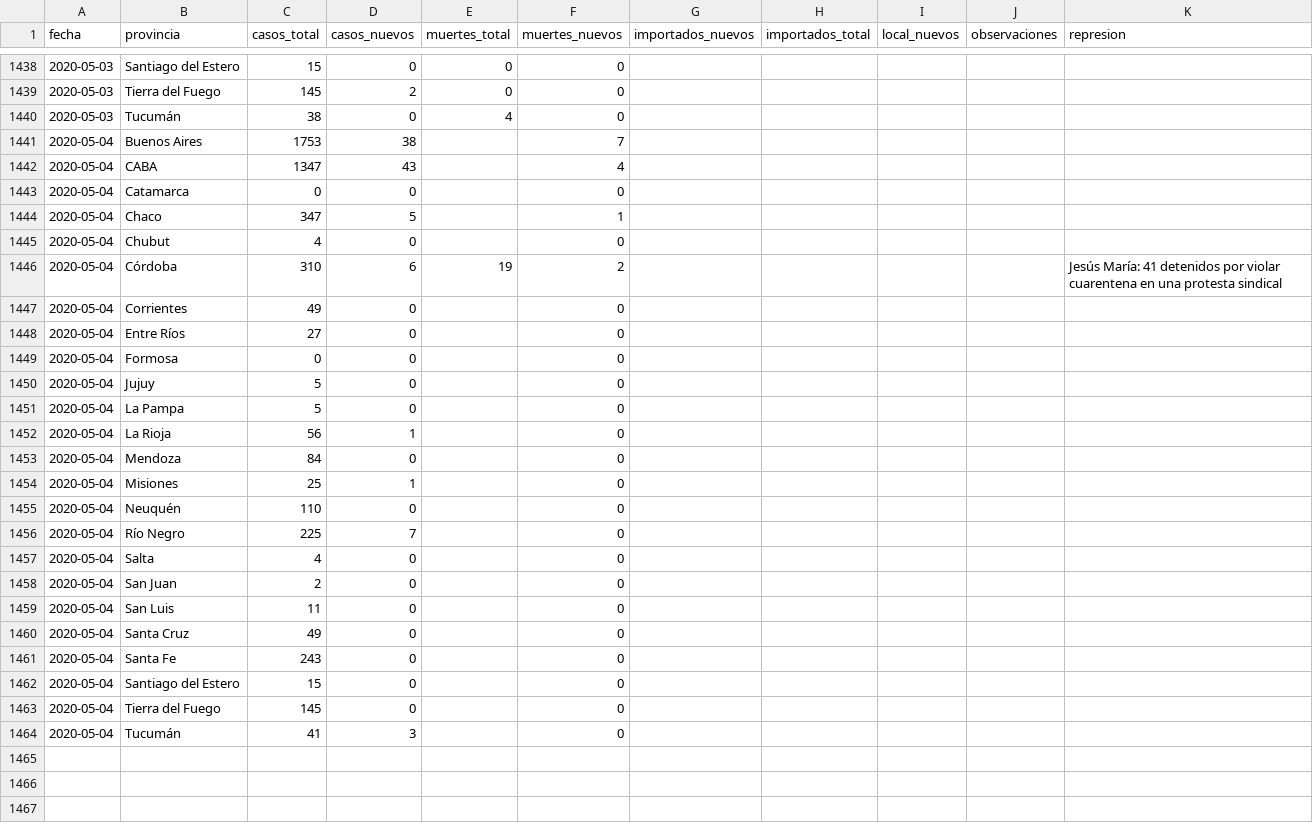
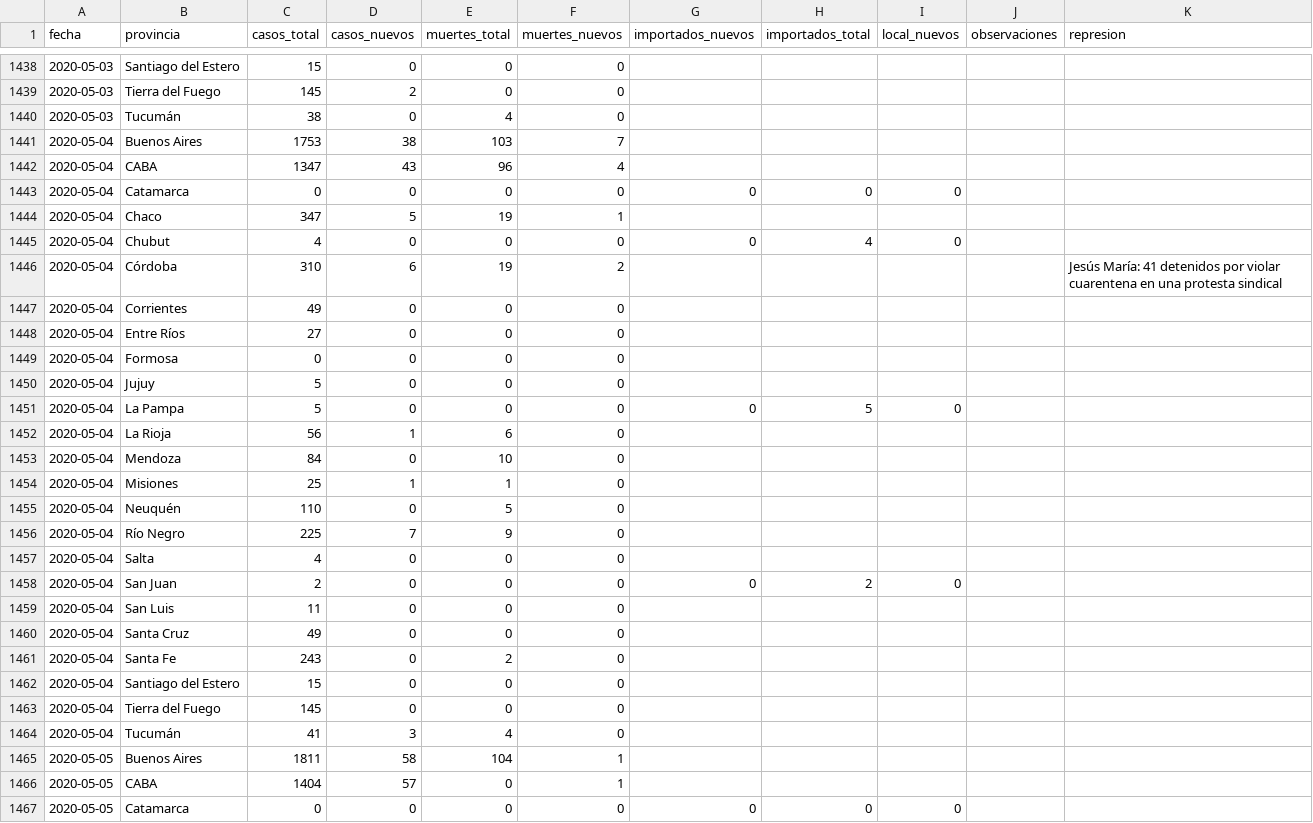
Before and after one commit to lucia15/Database-Covid19-Argentina, a CSV file: Argentina-covid19-por-provincia.csv, drawn as a sheet; only a part is shown, gaps mark what is left out; the diff covers the shown part only.

```diff
--- a/Argentina-covid19-por-provincia.csv
+++ b/Argentina-covid19-por-provincia.csv
@@ -1440,25 +1440,28 @@ fecha,provincia,casos_total,casos_nuevos,muertes_total,muertes_nuevos,importados
 2020-05-03,Tucumán,38,0,4,0,,,,,
-2020-05-04,Buenos Aires,1753,38,,7,,,,,
-2020-05-04,CABA,1347,43,,4,,,,,
-2020-05-04,Catamarca,0,0,,0,,,,,
-2020-05-04,Chaco,347,5,,1,,,,,
-2020-05-04,Chubut,4,0,,0,,,,,
+2020-05-04,Buenos Aires,1753,38,103,7,,,,,
+2020-05-04,CABA,1347,43,96,4,,,,,
+2020-05-04,Catamarca,0,0,0,0,0,0,0,,
+2020-05-04,Chaco,347,5,19,1,,,,,
+2020-05-04,Chubut,4,0,0,0,0,4,0,,
 2020-05-04,Córdoba,310,6,19,2,,,,,Jesús María: 41 detenidos por violar cuarentena en una protesta sindical
-2020-05-04,Corrientes,49,0,,0,,,,,
-2020-05-04,Entre Ríos,27,0,,0,,,,,
-2020-05-04,Formosa,0,0,,0,,,,,
-2020-05-04,Jujuy,5,0,,0,,,,,
-2020-05-04,La Pampa,5,0,,0,,,,,
-2020-05-04,La Rioja,56,1,,0,,,,,
-2020-05-04,Mendoza,84,0,,0,,,,,
-2020-05-04,Misiones,25,1,,0,,,,,
-2020-05-04,Neuquén,110,0,,0,,,,,
-2020-05-04,Río Negro,225,7,,0,,,,,
-2020-05-04,Salta,4,0,,0,,,,,
-2020-05-04,San Juan,2,0,,0,,,,,
-2020-05-04,San Luis,11,0,,0,,,,,
-2020-05-04,Santa Cruz,49,0,,0,,,,,
-2020-05-04,Santa Fe,243,0,,0,,,,,
-2020-05-04,Santiago del Estero,15,0,,0,,,,,
-2020-05-04,Tierra del Fuego,145,0,,0,,,,,
-2020-05-04,Tucumán,41,3,,0,,,,,
+2020-05-04,Corrientes,49,0,0,0,,,,,
+2020-05-04,Entre Ríos,27,0,0,0,,,,,
+2020-05-04,Formosa,0,0,0,0,,,,,
+2020-05-04,Jujuy,5,0,0,0,,,,,
+2020-05-04,La Pampa,5,0,0,0,0,5,0,,
+2020-05-04,La Rioja,56,1,6,0,,,,,
+2020-05-04,Mendoza,84,0,10,0,,,,,
+2020-05-04,Misiones,25,1,1,0,,,,,
+2020-05-04,Neuquén,110,0,5,0,,,,,
+2020-05-04,Río Negro,225,7,9,0,,,,,
+2020-05-04,Salta,4,0,0,0,,,,,
+2020-05-04,San Juan,2,0,0,0,0,2,0,,
+2020-05-04,San Luis,11,0,0,0,,,,,
+2020-05-04,Santa Cruz,49,0,0,0,,,,,
+2020-05-04,Santa Fe,243,0,2,0,,,,,
+2020-05-04,Santiago del Estero,15,0,0,0,,,,,
+2020-05-04,Tierra del Fuego,145,0,0,0,,,,,
+2020-05-04,Tucumán,41,3,4,0,,,,,
+2020-05-05,Buenos Aires,1811,58,104,1,,,,,
+2020-05-05,CABA,1404,57,0,1,,,,,
+2020-05-05,Catamarca,0,0,0,0,0,0,0,,
```
Also changed, not shown: 21 added rows elsewhere in this file, Argentina-covid19-muertes.csv, Argentina-covid19.csv.
